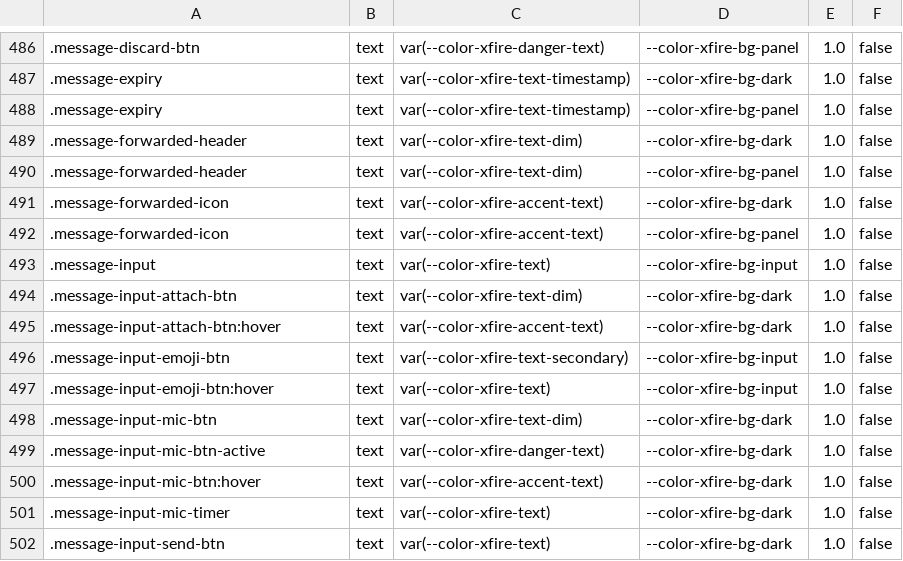
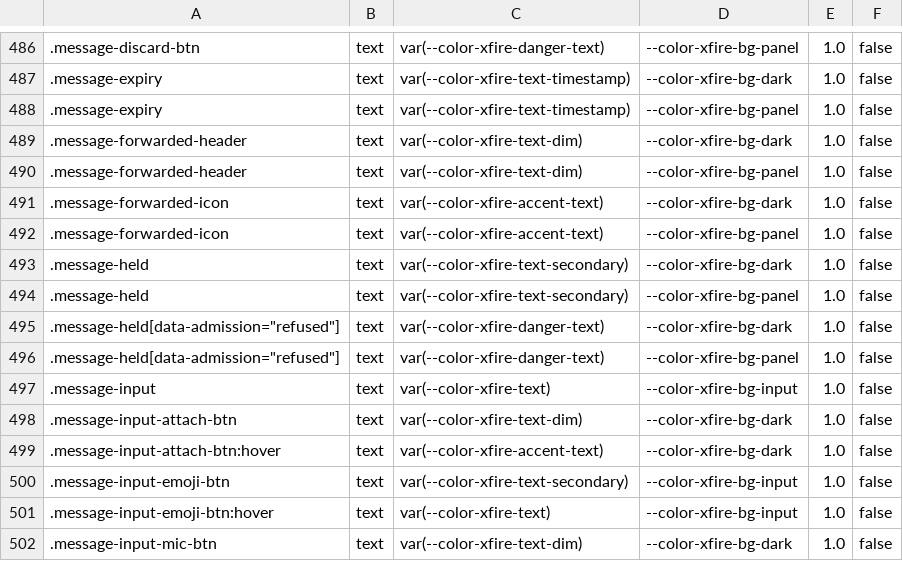
Before and after one commit to ScopeCreep-zip/Rekindle, a TSV file: crates/rekindle-skin/src/access/model.tsv, drawn as a sheet; only a part is shown, gaps mark what is left out; the shorter side is filled out with more unchanged rows.

Commit message:
CP1: access model regenerated (cargo xtask gen-contrast-pairs): .message-held in text-secondary and its refused variant in danger-text on bg-dark and bg-panel; check-contrast-pairs (863 dark and light pairs), check-declared-grounds and check-frontend-duplication pass

```diff
--- a/crates/rekindle-skin/src/access/model.tsv
+++ b/crates/rekindle-skin/src/access/model.tsv
@@ -492,2 +492,6 @@
 .message-forwarded-icon	text	var(--color-xfire-accent-text)	--color-xfire-bg-panel	1.0	false
+.message-held	text	var(--color-xfire-text-secondary)	--color-xfire-bg-dark	1.0	false
+.message-held	text	var(--color-xfire-text-secondary)	--color-xfire-bg-panel	1.0	false
+.message-held[data-admission="refused"]	text	var(--color-xfire-danger-text)	--color-xfire-bg-dark	1.0	false
+.message-held[data-admission="refused"]	text	var(--color-xfire-danger-text)	--color-xfire-bg-panel	1.0	false
 .message-input	text	var(--color-xfire-text)	--color-xfire-bg-input	1.0	false
```
